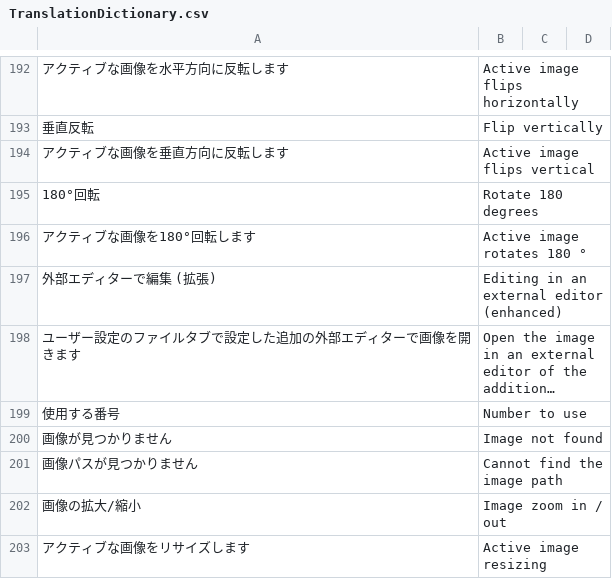
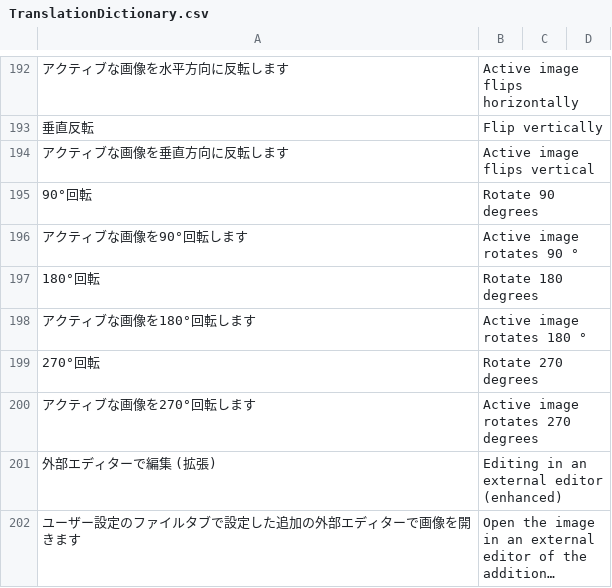
Before and after one commit to PyrokinesisStudio/Blender-Scramble-Addon, a CSV file: Scramble Addon/TranslationDictionary.csv, drawn as a sheet; only a part is shown, gaps mark what is left out; the shorter side is filled out with more unchanged rows; long unchanged cells end in ….

```diff
--- a/Scramble Addon/TranslationDictionary.csv
+++ b/Scramble Addon/TranslationDictionary.csv
@@ -196,4 +196,8 @@
 "アクティブな画像を垂直方向に反転します","Active image flips vertical"
+"90°回転","Rotate 90 degrees"
+"アクティブな画像を90°回転します","Active image rotates 90 °"
 "180°回転","Rotate 180 degrees"
 "アクティブな画像を180°回転します","Active image rotates 180 °"
+"270°回転","Rotate 270 degrees"
+"アクティブな画像を270°回転します","Active image rotates 270 degrees"
 "外部エディターで編集 (拡張)","Editing in an external editor (enhanced)"
```
Also changed, not shown: 2 other files.
